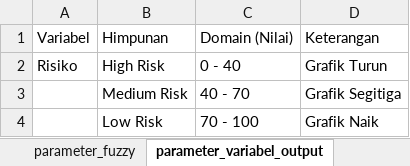
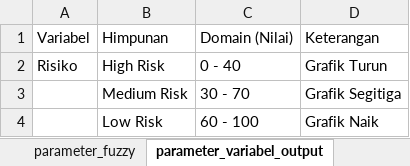
Before and after one commit to pupuwn/sistem-rekomendasi-saham, an Excel workbook: fuzzy_tsukamoto-1 - Copy.xlsx, sheet parameter_variabel_output, drawn as a sheet; values as stored, in another font and other column widths than the file's, no borders; the diff names each change by its address in the sheet, - before the commit and + after, or states it on an @@ line.

```diff
--- a/fuzzy_tsukamoto-1 - Copy.xlsx (sheet parameter_variabel_output)
+++ b/fuzzy_tsukamoto-1 - Copy.xlsx (sheet parameter_variabel_output)
-C3: 40 - 70
+C3: 30 - 70
-C4: 70 - 100
+C4: 60 - 100
```
Also changed, not shown: sheet rule_evaluation (inferensi), sheet hasil_final (defuzzifikasi), formulas that keep their value, 15 other files.
